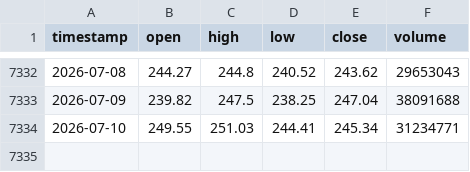
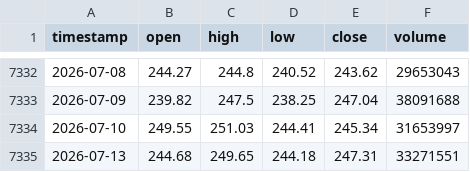
Before and after one commit to monica-a-git/Stock_Price_Predictor, a CSV file: data/AMZN.csv, drawn as a sheet; only a part is shown, gaps mark what is left out.

```diff
--- a/data/AMZN.csv
+++ b/data/AMZN.csv
@@ -7333,2 +7333,3 @@ timestamp,open,high,low,close,volume
 2026-07-09,239.82,247.5,238.25,247.04,38091688
-2026-07-10,249.55,251.03,244.41,245.34,31234771
+2026-07-10,249.55,251.03,244.41,245.34,31653997
+2026-07-13,244.68,249.65,244.18,247.31,33271551
```
Also changed, not shown: data/AAPL_predictions.csv, data/GOOGL.csv, 18 other files.
